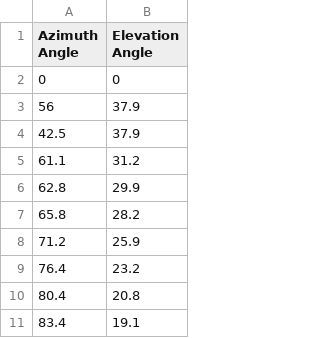
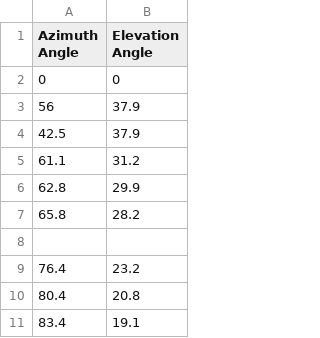
Before and after one commit to Sithira97/repo-exercise, a CSV file: data.csv, drawn as a sheet; only a part is shown; the diff names each change by its address in the sheet, - before the commit and + after, or states it on an @@ line.

Commit message:
Update data.csv

```diff
--- a/data.csv
+++ b/data.csv
-row 8: 71.2 | 25.9
+row 8: (empty)
```
